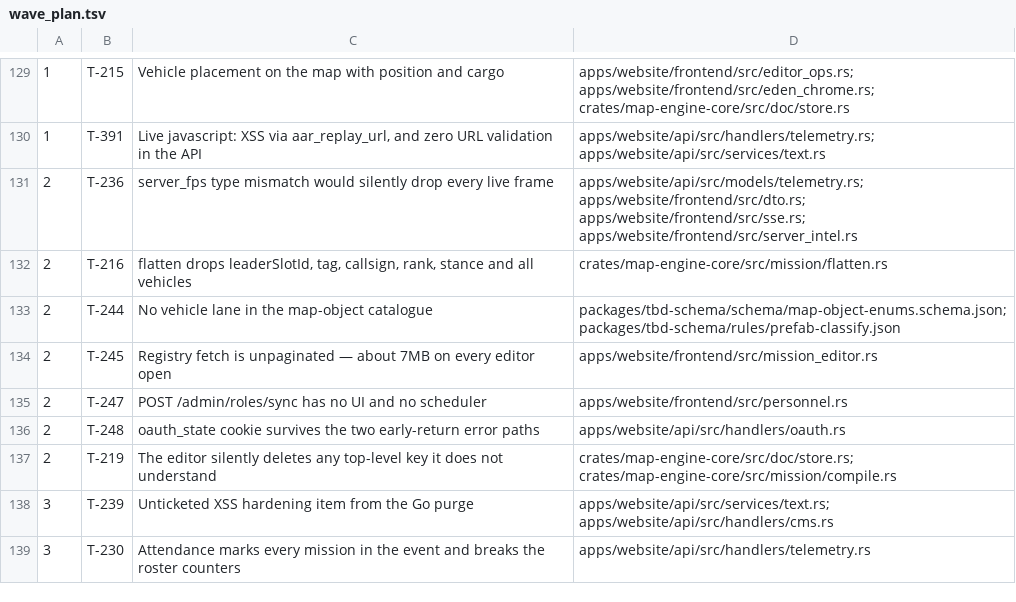
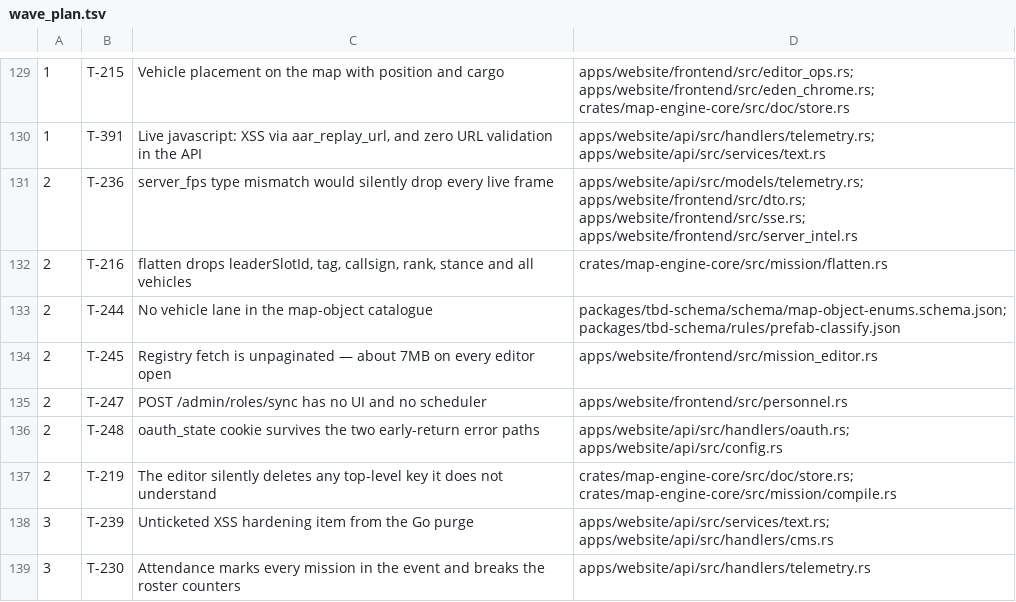
Before and after one commit to darkforce09/TBD-reforger, a TSV file: docs/platform/wave_plan.tsv, drawn as a sheet; only a part is shown, gaps mark what is left out.

Commit message:
wave 6: promote T-245/247/248; widen T-248 owns to config.rs
Command-center bookkeeping ahead of hand-merge. T-248 startup guard
needs config.rs (same class of owns gap as T-241/T-244).

Co-Authored-By: Grok <noreply@x.ai>

```diff
--- a/docs/platform/wave_plan.tsv
+++ b/docs/platform/wave_plan.tsv
@@ -135,3 +135,3 @@
 2	T-247	POST /admin/roles/sync has no UI and no scheduler	apps/website/frontend/src/personnel.rs
-2	T-248	oauth_state cookie survives the two early-return error paths	apps/website/api/src/handlers/oauth.rs
+2	T-248	oauth_state cookie survives the two early-return error paths	apps/website/api/src/handlers/oauth.rs; apps/website/api/src/config.rs
 2	T-219	The editor silently deletes any top-level key it does not understand	crates/map-engine-core/src/doc/store.rs; crates/map-engine-core/src/mission/compile.rs
```
Also changed, not shown: 5 other files.
